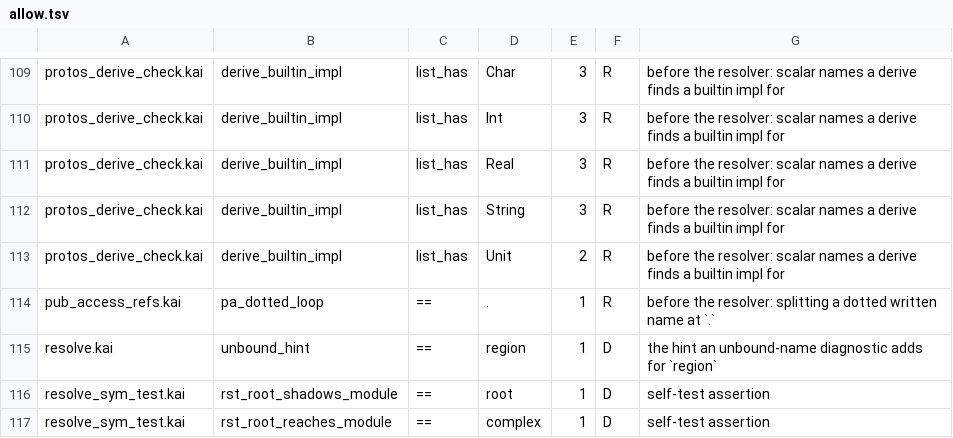
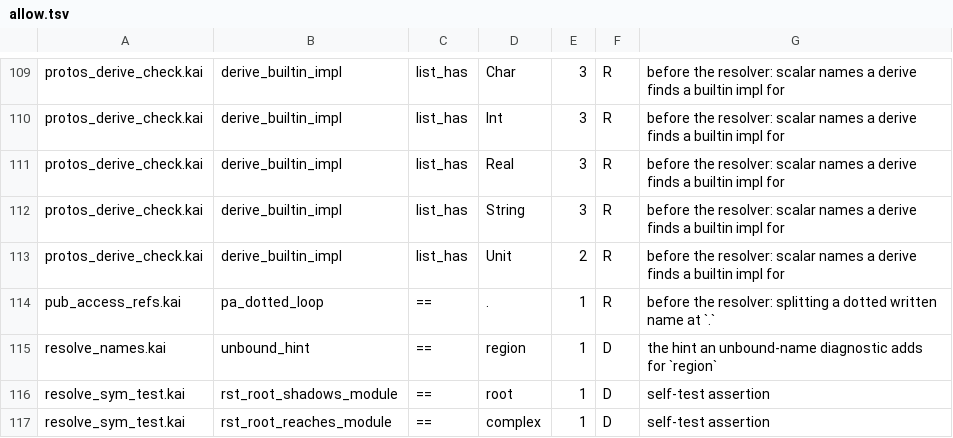
Before and after one commit to lnds/kaikai, a TSV file: tools/symid-census/allow.tsv, drawn as a sheet; only a part is shown, gaps mark what is left out.

Commit message:
refactor(compiler): split resolve.kai into 7 modules (#2692)
Every declaration of resolve.kai moves, body untouched, to the module
that owns its responsibility; the modules form a DAG. The entry is
resolve_program. resolve.kai keeps the expression walker, which is one
call cycle, with the declaration check, the pattern binder and the
name check no file can carry to the B floor.

```diff
--- a/tools/symid-census/allow.tsv
+++ b/tools/symid-census/allow.tsv
@@ -114,3 +114,3 @@ protos_derive_check.kai	derive_builtin_impl	list_has	Unit	2	R	before the resolve
 pub_access_refs.kai	pa_dotted_loop	==	.	1	R	before the resolver: splitting a dotted written name at `.`
-resolve.kai	unbound_hint	==	region	1	D	the hint an unbound-name diagnostic adds for `region`
+resolve_names.kai	unbound_hint	==	region	1	D	the hint an unbound-name diagnostic adds for `region`
 resolve_sym_test.kai	rst_root_shadows_module	==	root	1	D	self-test assertion
```
Also changed, not shown: 18 other files.
